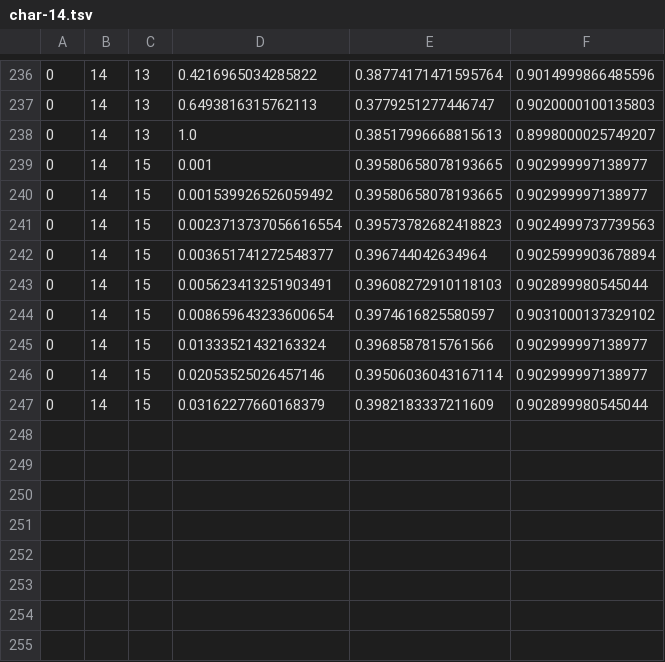
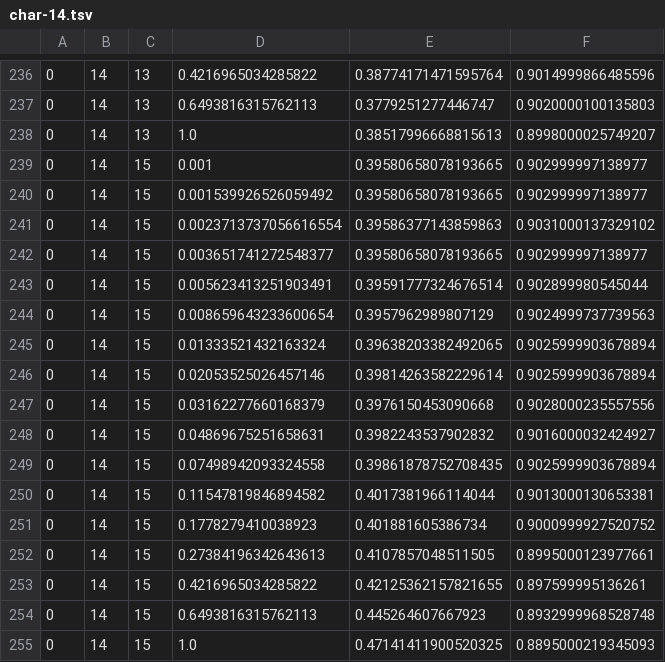
Before and after one commit to akashlevy/RRAM-DNN-Quantized, a TSV file: out/char-14.tsv, drawn as a sheet; only a part is shown, gaps mark what is left out.

```diff
--- a/out/char-14.tsv
+++ b/out/char-14.tsv
@@ -240,8 +240,16 @@
 0	14	15	0.001539926526059492	0.39580658078193665	0.902999997138977
-0	14	15	0.0023713737056616554	0.39573782682418823	0.9024999737739563
-0	14	15	0.003651741272548377	0.396744042634964	0.9025999903678894
-0	14	15	0.005623413251903491	0.39608272910118103	0.902899980545044
-0	14	15	0.008659643233600654	0.3974616825580597	0.9031000137329102
-0	14	15	0.01333521432163324	0.3968587815761566	0.902999997138977
-0	14	15	0.02053525026457146	0.39506036043167114	0.902999997138977
-0	14	15	0.03162277660168379	0.3982183337211609	0.902899980545044
+0	14	15	0.0023713737056616554	0.39586377143859863	0.9031000137329102
+0	14	15	0.003651741272548377	0.39580658078193665	0.902999997138977
+0	14	15	0.005623413251903491	0.39591777324676514	0.902899980545044
+0	14	15	0.008659643233600654	0.3957962989807129	0.9024999737739563
+0	14	15	0.01333521432163324	0.39638203382492065	0.9025999903678894
+0	14	15	0.02053525026457146	0.39814263582229614	0.9025999903678894
+0	14	15	0.03162277660168379	0.3976150453090668	0.9028000235557556
+0	14	15	0.04869675251658631	0.3982243537902832	0.9016000032424927
+0	14	15	0.07498942093324558	0.39861878752708435	0.9025999903678894
+0	14	15	0.11547819846894582	0.4017381966114044	0.9013000130653381
+0	14	15	0.1778279410038923	0.401881605386734	0.9000999927520752
+0	14	15	0.27384196342643613	0.4107857048511505	0.8995000123977661
+0	14	15	0.4216965034285822	0.42125362157821655	0.897599995136261
+0	14	15	0.6493816315762113	0.445264607667923	0.8932999968528748
+0	14	15	1.0	0.47141411900520325	0.8895000219345093
```
Also changed, not shown: out/char-10.tsv, out/char-11.tsv, 12 other files.
